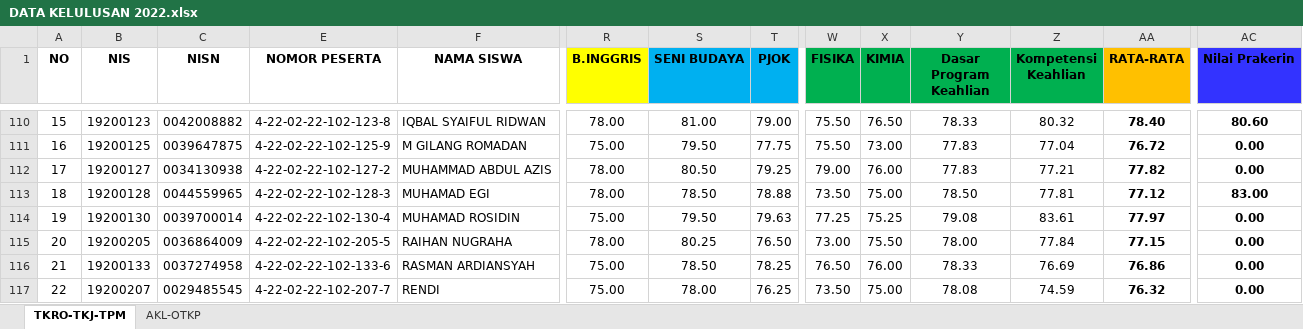
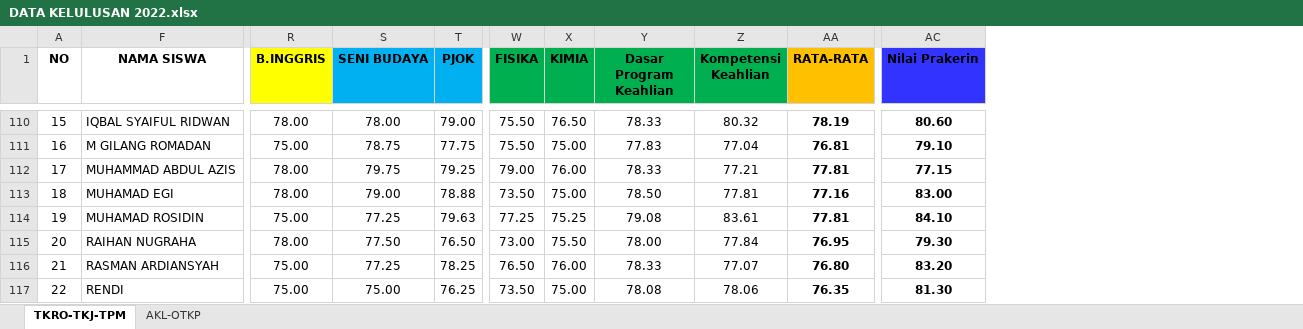
Before and after one commit to bta-tq/skl_smkn1cibatu, an Excel workbook: DATA KELULUSAN 2022.xlsx, sheet TKRO-TKJ-TPM, drawn as a sheet; only a part is shown, gaps mark what is left out; values as stored, in another font and other column widths than the file's, no borders; conditional formats not drawn; the diff covers the shown part only; the diff names each change by its address in the sheet, - before the commit and + after, or states it on an @@ line.

```diff
--- a/DATA KELULUSAN 2022.xlsx (sheet TKRO-TKJ-TPM)
+++ b/DATA KELULUSAN 2022.xlsx (sheet TKRO-TKJ-TPM)
@@ column B (NIS) hidden, rows 110-117: 19200123 | 19200125 | 19200127 | 19200128 | 19200130 | 19200205 | 19200133 | 19200207 @@
@@ column C (NISN) hidden, rows 110-117: 0042008882 | 0039647875 | 0034130938 | 0044559965 | 0039700014 | 0036864009 | 0037274958 | 0029485545 @@
@@ column E (NOMOR PESERTA) hidden, rows 110-117: 4-22-02-22-102-123-8 | 4-22-02-22-102-125-9 | 4-22-02-22-102-127-2 | 4-22-02-22-102-128-3 | 4-22-02-22-102-130-4 | 4-22-02-22-102-205-5 | 4-22-02-22-102-133-6 | 4-22-02-22-102-207-7 @@
-S110 (SENI BUDAYA): 81.00
+S110 (SENI BUDAYA): 78.00
-AA110 (RATA-RATA): 78.40
+AA110 (RATA-RATA): 78.19
-S111 (SENI BUDAYA): 79.50
+S111 (SENI BUDAYA): 78.75
-X111 (KIMIA): 73.00
+X111 (KIMIA): 75.00
-AA111 (RATA-RATA): 76.72
+AA111 (RATA-RATA): 76.81
-AC111 (Nilai Prakerin): 0.00
+AC111 (Nilai Prakerin): 79.10
-S112 (SENI BUDAYA): 80.50
+S112 (SENI BUDAYA): 79.75
-Y112 (Dasar Program Keahlian): 77.83
+Y112 (Dasar Program Keahlian): 78.33
-AA112 (RATA-RATA): 77.82
+AA112 (RATA-RATA): 77.81
-AC112 (Nilai Prakerin): 0.00
+AC112 (Nilai Prakerin): 77.15
-S113 (SENI BUDAYA): 78.50
+S113 (SENI BUDAYA): 79.00
-AA113 (RATA-RATA): 77.12
+AA113 (RATA-RATA): 77.16
-S114 (SENI BUDAYA): 79.50
+S114 (SENI BUDAYA): 77.25
-AA114 (RATA-RATA): 77.97
+AA114 (RATA-RATA): 77.81
-AC114 (Nilai Prakerin): 0.00
+AC114 (Nilai Prakerin): 84.10
-S115 (SENI BUDAYA): 80.25
+S115 (SENI BUDAYA): 77.50
-AA115 (RATA-RATA): 77.15
+AA115 (RATA-RATA): 76.95
-AC115 (Nilai Prakerin): 0.00
+AC115 (Nilai Prakerin): 79.30
-S116 (SENI BUDAYA): 78.50
+S116 (SENI BUDAYA): 77.25
-Z116 (Kompetensi Keahlian): 76.69
+Z116 (Kompetensi Keahlian): 77.07
-AA116 (RATA-RATA): 76.86
+AA116 (RATA-RATA): 76.80
-AC116 (Nilai Prakerin): 0.00
+AC116 (Nilai Prakerin): 83.20
-S117 (SENI BUDAYA): 78.00
+S117 (SENI BUDAYA): 75.00
-Z117 (Kompetensi Keahlian): 74.59
+Z117 (Kompetensi Keahlian): 78.06
-AA117 (RATA-RATA): 76.32
+AA117 (RATA-RATA): 76.35
-AC117 (Nilai Prakerin): 0.00
+AC117 (Nilai Prakerin): 81.30
```
Also changed, not shown: 263 edited cells and cell formats elsewhere in this sheet, sheet AKL-OTKP, formulas that keep their value, 3 other files.
